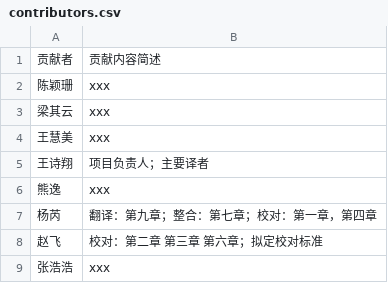
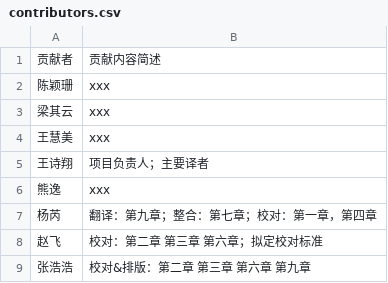
Before and after one commit to openbiox/Cookbook-for-R-Chinese, a CSV file: book/contributors.csv, drawn as a sheet.

Commit message:
Update contributors.csv

```diff
--- a/book/contributors.csv
+++ b/book/contributors.csv
@@ -8,2 +8,2 @@
 赵飞,校对：第二章 第三章 第六章；拟定校对标准
-张浩浩,xxx
+张浩浩,校对&排版：第二章 第三章 第六章 第九章
```
